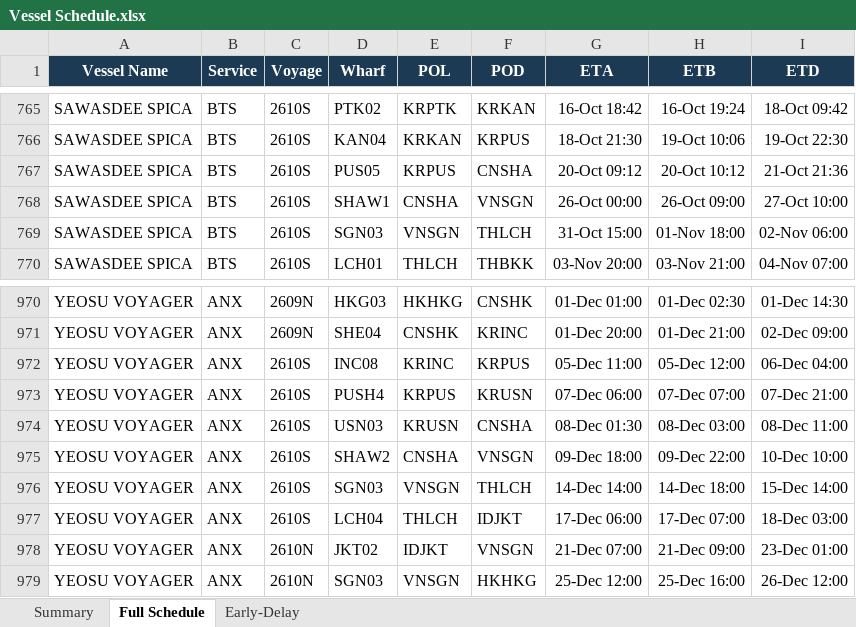
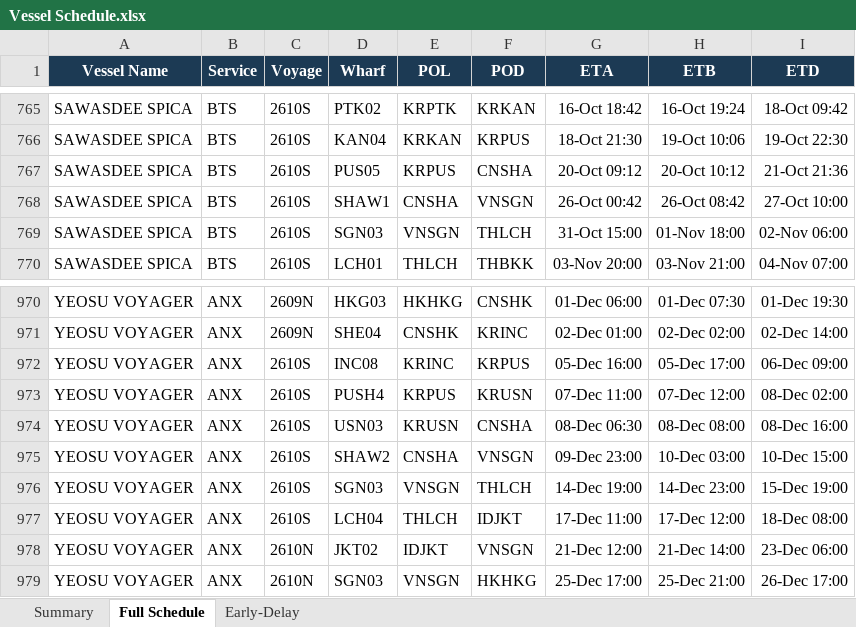
Before and after one commit to sirichai1265/heung-a-sked, an Excel workbook: Vessel Schedule.xlsx, sheet Full Schedule, drawn as a sheet; only a part is shown, gaps mark what is left out; values as stored, in another font and other column widths than the file's, no borders; the diff covers the shown part only; the diff names each change by its address in the sheet, - before the commit and + after, or states it on an @@ line.

```diff
--- a/Vessel Schedule.xlsx (sheet Full Schedule)
+++ b/Vessel Schedule.xlsx (sheet Full Schedule)
-G768 (ETA): 26-Oct 00:00
+G768 (ETA): 26-Oct 00:42
-H768 (ETB): 26-Oct 09:00
+H768 (ETB): 26-Oct 08:42
-G970 (ETA): 01-Dec 01:00
+G970 (ETA): 01-Dec 06:00
-H970 (ETB): 01-Dec 02:30
+H970 (ETB): 01-Dec 07:30
-I970 (ETD): 01-Dec 14:30
+I970 (ETD): 01-Dec 19:30
-G971 (ETA): 01-Dec 20:00
+G971 (ETA): 02-Dec 01:00
-H971 (ETB): 01-Dec 21:00
+H971 (ETB): 02-Dec 02:00
-I971 (ETD): 02-Dec 09:00
+I971 (ETD): 02-Dec 14:00
-G972 (ETA): 05-Dec 11:00
+G972 (ETA): 05-Dec 16:00
-H972 (ETB): 05-Dec 12:00
+H972 (ETB): 05-Dec 17:00
-I972 (ETD): 06-Dec 04:00
+I972 (ETD): 06-Dec 09:00
-G973 (ETA): 07-Dec 06:00
+G973 (ETA): 07-Dec 11:00
-H973 (ETB): 07-Dec 07:00
+H973 (ETB): 07-Dec 12:00
-I973 (ETD): 07-Dec 21:00
+I973 (ETD): 08-Dec 02:00
-G974 (ETA): 08-Dec 01:30
+G974 (ETA): 08-Dec 06:30
-H974 (ETB): 08-Dec 03:00
+H974 (ETB): 08-Dec 08:00
-I974 (ETD): 08-Dec 11:00
+I974 (ETD): 08-Dec 16:00
-G975 (ETA): 09-Dec 18:00
+G975 (ETA): 09-Dec 23:00
-H975 (ETB): 09-Dec 22:00
+H975 (ETB): 10-Dec 03:00
-I975 (ETD): 10-Dec 10:00
+I975 (ETD): 10-Dec 15:00
-G976 (ETA): 14-Dec 14:00
+G976 (ETA): 14-Dec 19:00
-H976 (ETB): 14-Dec 18:00
+H976 (ETB): 14-Dec 23:00
-I976 (ETD): 15-Dec 14:00
+I976 (ETD): 15-Dec 19:00
-G977 (ETA): 17-Dec 06:00
+G977 (ETA): 17-Dec 11:00
-H977 (ETB): 17-Dec 07:00
+H977 (ETB): 17-Dec 12:00
-I977 (ETD): 18-Dec 03:00
+I977 (ETD): 18-Dec 08:00
-G978 (ETA): 21-Dec 07:00
+G978 (ETA): 21-Dec 12:00
-H978 (ETB): 21-Dec 09:00
+H978 (ETB): 21-Dec 14:00
-I978 (ETD): 23-Dec 01:00
+I978 (ETD): 23-Dec 06:00
-G979 (ETA): 25-Dec 12:00
+G979 (ETA): 25-Dec 17:00
-H979 (ETB): 25-Dec 16:00
+H979 (ETB): 25-Dec 21:00
-I979 (ETD): 26-Dec 12:00
+I979 (ETD): 26-Dec 17:00
```
Also changed, not shown: 62 edited cells elsewhere in this sheet, sheet Early-Delay, sheet Summary, sked_current.xlsx, 5 other files.
